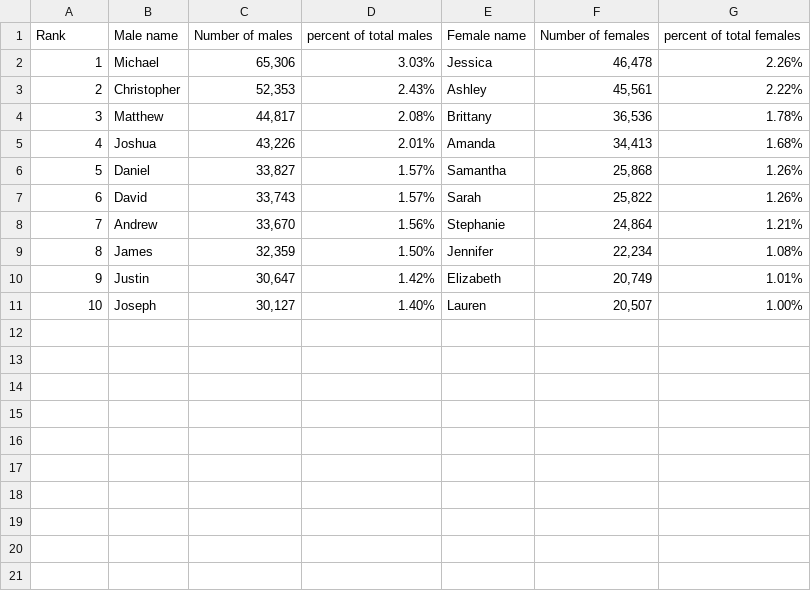
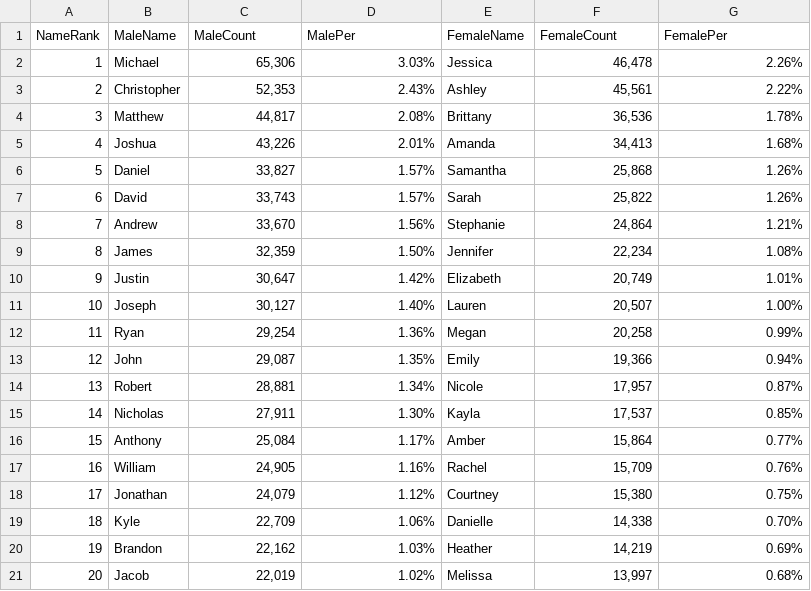
Before and after one commit to krivera94/project-3-group, a CSV file: project3_csvs/1990.csv, drawn as a sheet; removed rows and columns are numbered as before the commit, all else as after; the diff names each change by its address in the sheet, - before the commit and + after, or states it on an @@ line.

Commit message:
Update 1990.csv

```diff
--- a/project3_csvs/1990.csv
+++ b/project3_csvs/1990.csv
-row 1: Rank | Male name | Number of males | percent of total males | Female name | Number of females | percent of total females
+row 1: NameRank | MaleName | MaleCount | MalePer | FemaleName | FemaleCount | FemalePer
+row 12: 11 | Ryan | 29,254 | 1.36% | Megan | 20,258 | 0.99%
+row 13: 12 | John | 29,087 | 1.35% | Emily | 19,366 | 0.94%
+row 14: 13 | Robert | 28,881 | 1.34% | Nicole | 17,957 | 0.87%
+row 15: 14 | Nicholas | 27,911 | 1.30% | Kayla | 17,537 | 0.85%
+row 16: 15 | Anthony | 25,084 | 1.17% | Amber | 15,864 | 0.77%
+row 17: 16 | William | 24,905 | 1.16% | Rachel | 15,709 | 0.76%
+row 18: 17 | Jonathan | 24,079 | 1.12% | Courtney | 15,380 | 0.75%
+row 19: 18 | Kyle | 22,709 | 1.06% | Danielle | 14,338 | 0.70%
+row 20: 19 | Brandon | 22,162 | 1.03% | Heather | 14,219 | 0.69%
+row 21: 20 | Jacob | 22,019 | 1.02% | Melissa | 13,997 | 0.68%
```
